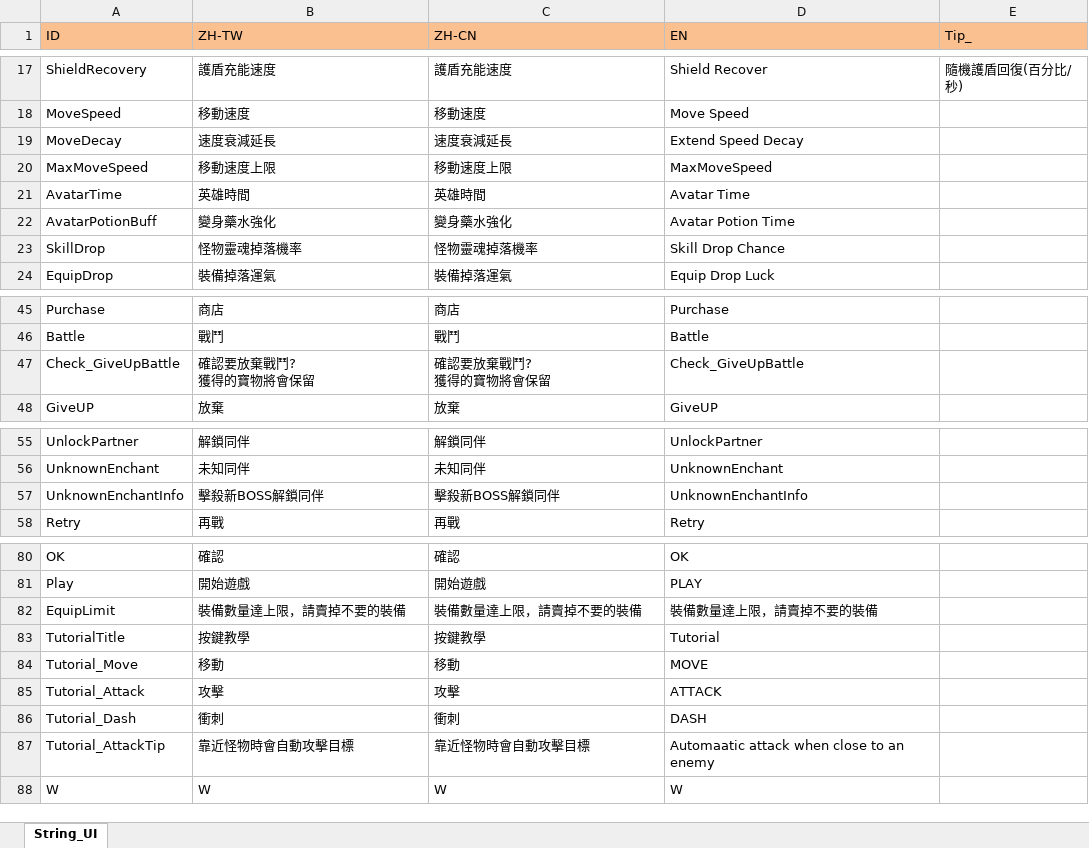
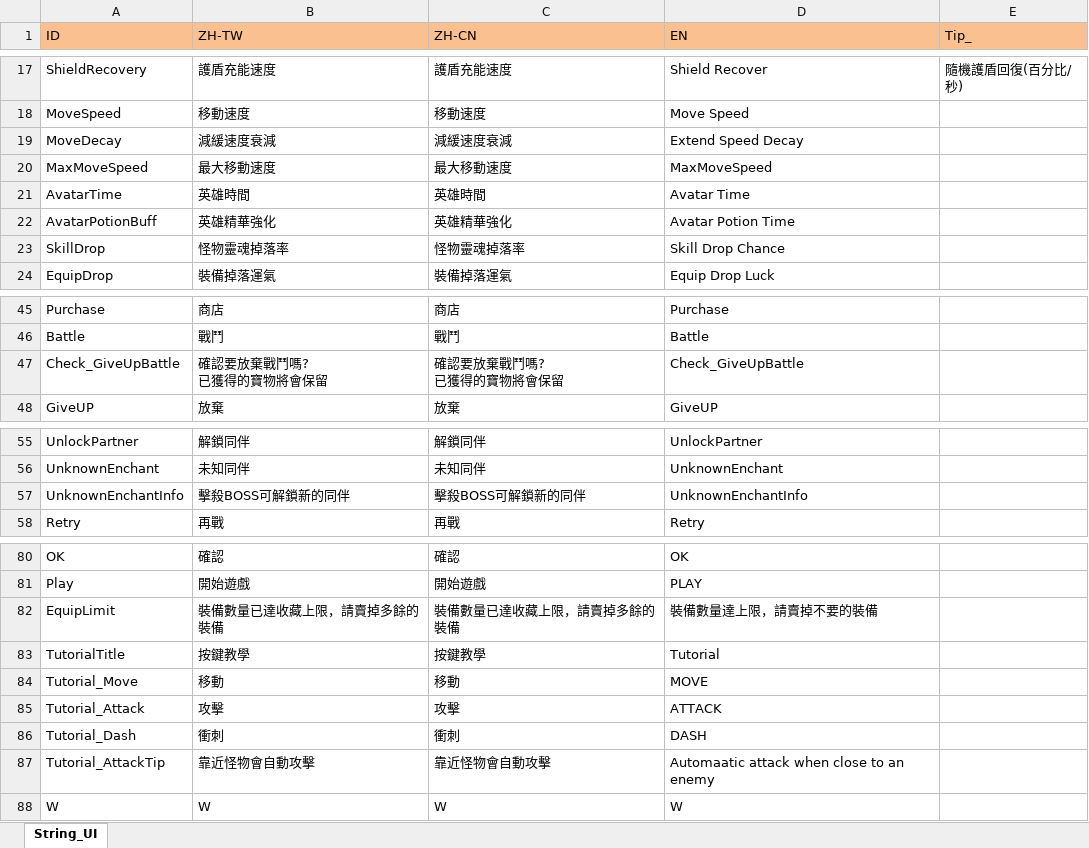
Before and after one commit to scozirge/30sHero, an Excel workbook: 30SecHero/Designer/String_UI.xlsm, sheet String_UI, drawn as a sheet; only a part is shown, gaps mark what is left out; values as stored, in another font and other column widths than the file's, no borders; ↵ is a line break in a cell; the diff names each change by its address in the sheet, - before the commit and + after, or states it on an @@ line.

```diff
--- a/30SecHero/Designer/String_UI.xlsm (sheet String_UI)
+++ b/30SecHero/Designer/String_UI.xlsm (sheet String_UI)
-B19 (ZH-TW): 速度衰減延長
+B19 (ZH-TW): 減緩速度衰減
-C19 (ZH-CN): 速度衰減延長
+C19 (ZH-CN): 減緩速度衰減
-B20 (ZH-TW): 移動速度上限
+B20 (ZH-TW): 最大移動速度
-C20 (ZH-CN): 移動速度上限
+C20 (ZH-CN): 最大移動速度
-B22 (ZH-TW): 變身藥水強化
+B22 (ZH-TW): 英雄精華強化
-C22 (ZH-CN): 變身藥水強化
+C22 (ZH-CN): 英雄精華強化
-B23 (ZH-TW): 怪物靈魂掉落機率
+B23 (ZH-TW): 怪物靈魂掉落率
-C23 (ZH-CN): 怪物靈魂掉落機率
+C23 (ZH-CN): 怪物靈魂掉落率
-B47 (ZH-TW): 確認要放棄戰鬥? ↵ 獲得的寶物將會保留
+B47 (ZH-TW): 確認要放棄戰鬥嗎? ↵ 已獲得的寶物將會保留
-C47 (ZH-CN): 確認要放棄戰鬥? ↵ 獲得的寶物將會保留
+C47 (ZH-CN): 確認要放棄戰鬥嗎? ↵ 已獲得的寶物將會保留
-B57 (ZH-TW): 擊殺新BOSS解鎖同伴
+B57 (ZH-TW): 擊殺BOSS可解鎖新的同伴
-C57 (ZH-CN): 擊殺新BOSS解鎖同伴
+C57 (ZH-CN): 擊殺BOSS可解鎖新的同伴
-B82 (ZH-TW): 裝備數量達上限，請賣掉不要的裝備
+B82 (ZH-TW): 裝備數量已達收藏上限，請賣掉多餘的裝備
-C82 (ZH-CN): 裝備數量達上限，請賣掉不要的裝備
+C82 (ZH-CN): 裝備數量已達收藏上限，請賣掉多餘的裝備
-B87 (ZH-TW): 靠近怪物時會自動攻擊目標
+B87 (ZH-TW): 靠近怪物會自動攻擊
-C87 (ZH-CN): 靠近怪物時會自動攻擊目標
+C87 (ZH-CN): 靠近怪物會自動攻擊
```
Also changed, not shown: 30SecHero/Designer/Strengthen.xlsm, 7 other files.
